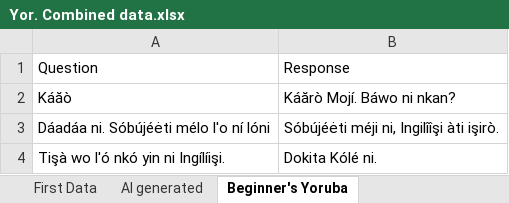
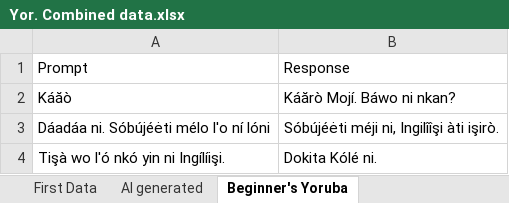
Before and after one commit to ABISOLAP/YGPT, an Excel workbook: Yor. Combined data.xlsx, sheet Beginner's Yoruba, drawn as a sheet; only a part is shown; values as stored, in another font and other column widths than the file's, no borders; table styles not drawn; the diff names each change by its address in the sheet, - before the commit and + after, or states it on an @@ line.

```diff
--- a/Yor. Combined data.xlsx (sheet Beginner's Yoruba)
+++ b/Yor. Combined data.xlsx (sheet Beginner's Yoruba)
-A1: Question
+A1: Prompt
```
Also changed, not shown: other sheet tabs.
